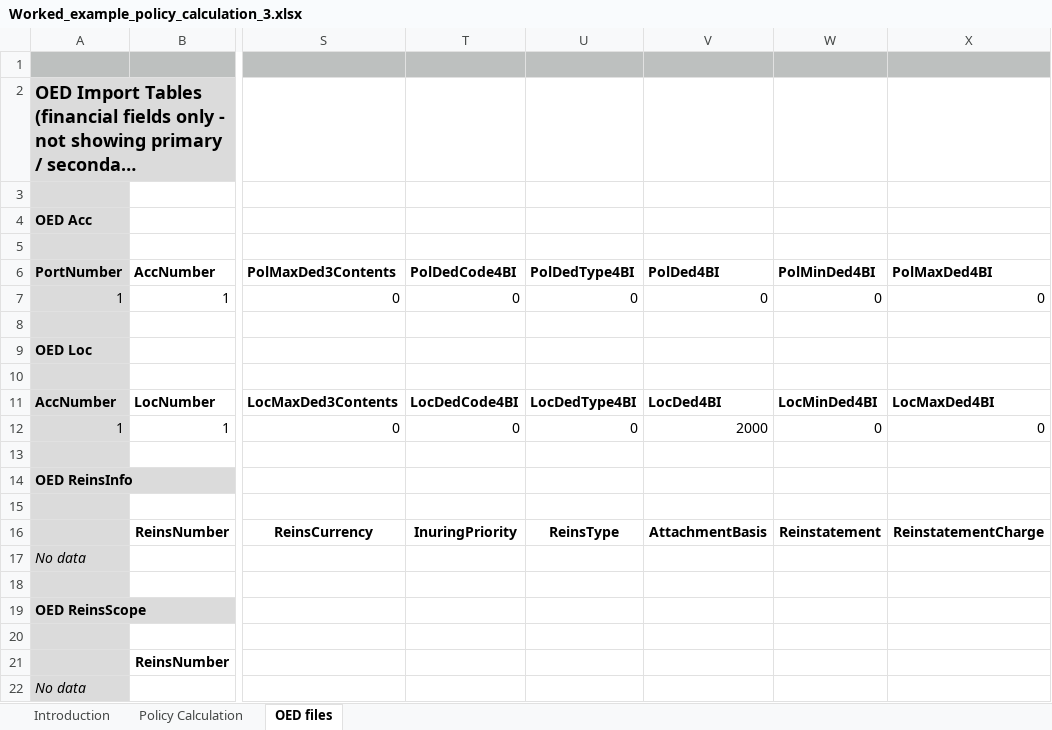
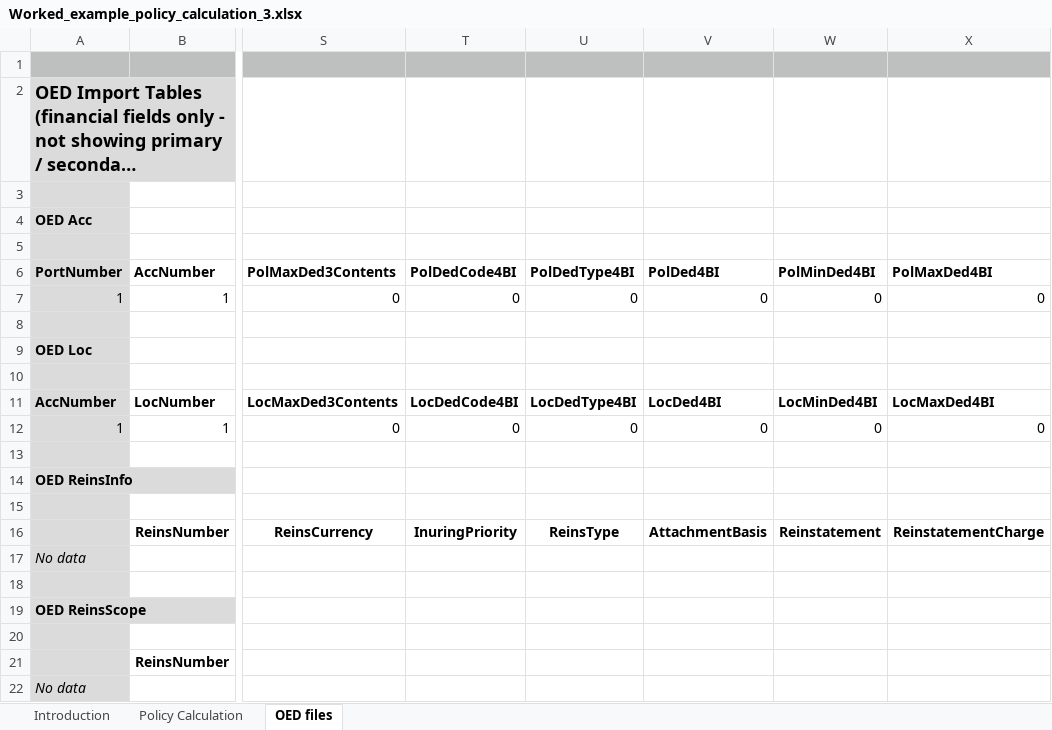
Before and after one commit to OasisLMF/ktest, an Excel workbook: ftest/data/fm5/Worked_example_policy_calculation_3.xlsx, sheet OED files, drawn as a sheet; only a part is shown, gaps mark what is left out; long unchanged cells end in …; values as stored, in another font and other column widths than the file's, no borders; charts and pictures and conditional formats not drawn; the diff names each change by its address in the sheet, - before the commit and + after, or states it on an @@ line.

Commit message:
Update FM5 worked example spreadsheet

```diff
--- a/ftest/data/fm5/Worked_example_policy_calculation_3.xlsx (sheet OED files)
+++ b/ftest/data/fm5/Worked_example_policy_calculation_3.xlsx (sheet OED files)
-V12 (PolDed4BI): 2000
+V12 (PolDed4BI): 0
```
